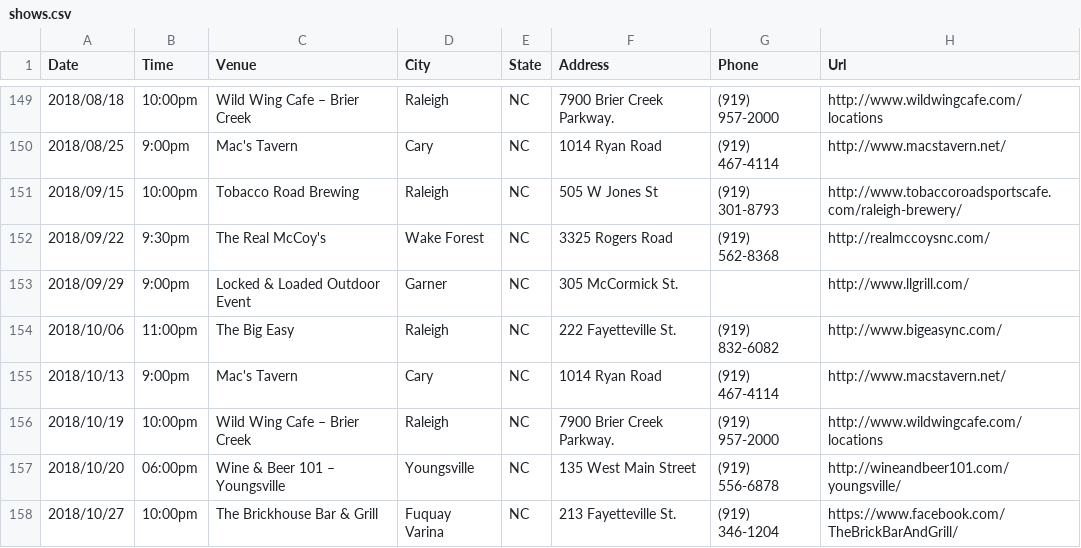
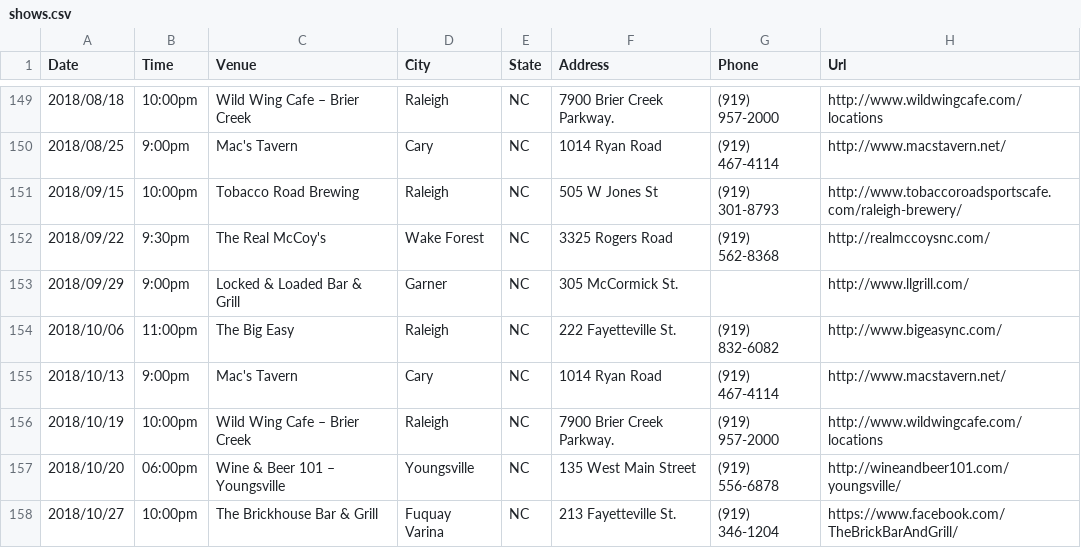
Before and after one commit to redlinenc/redlinenc, a CSV file: _data/shows.csv, drawn as a sheet; only a part is shown, gaps mark what is left out.

Commit message:
Update shows.csv

```diff
--- a/_data/shows.csv
+++ b/_data/shows.csv
@@ -152,3 +152,3 @@ Date,Time,Venue,City,State,Address,Phone,Url
 2018/09/22,9:30pm,The Real McCoy's,Wake Forest, NC,3325 Rogers Road,(919) 562-8368,http://realmccoysnc.com/
-2018/09/29,9:00pm,Locked & Loaded Outdoor Event,Garner, NC,305 McCormick St.,,http://www.llgrill.com/
+2018/09/29,9:00pm,Locked & Loaded Bar & Grill,Garner, NC,305 McCormick St.,,http://www.llgrill.com/
 2018/10/06,11:00pm,The Big Easy,Raleigh, NC,222 Fayetteville St.,(919) 832-6082,http://www.bigeasync.com/
```
